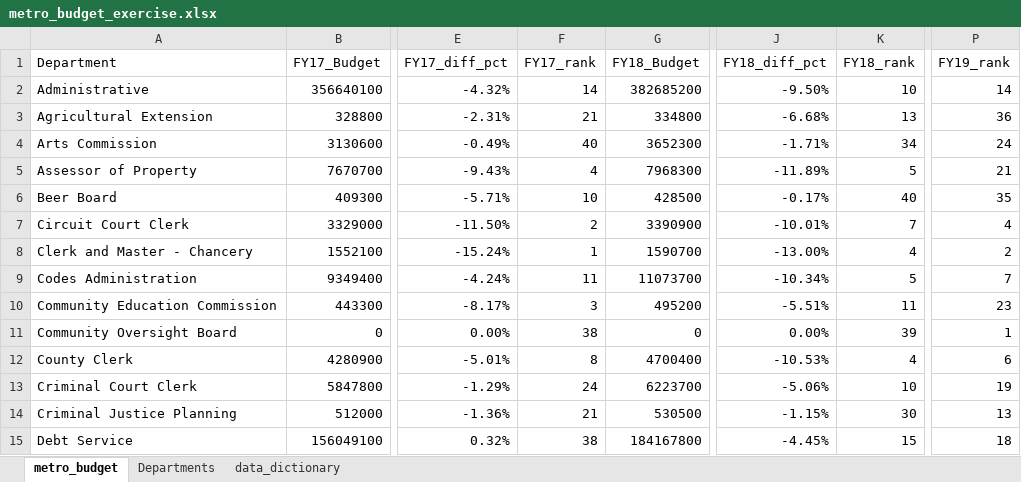
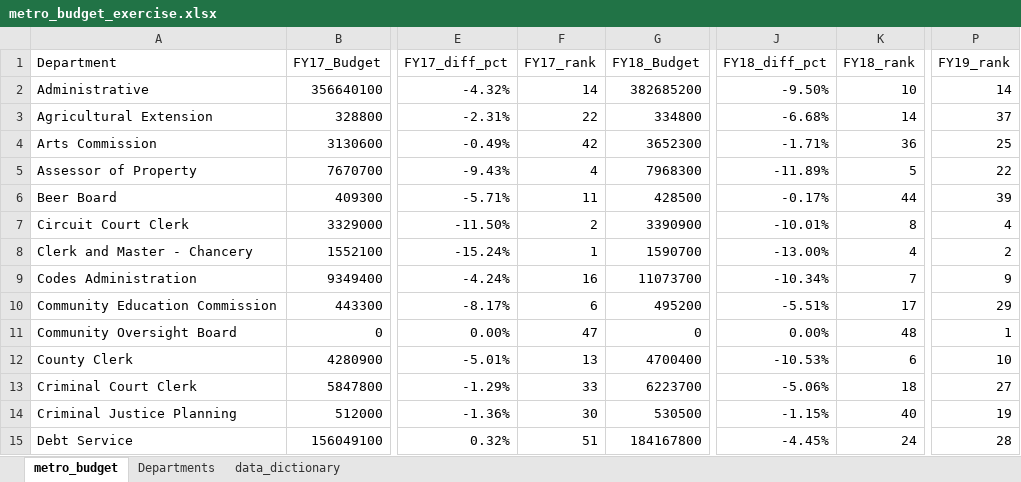
Before and after one commit to NSS-Data-Analytics-Cohort-8/budget_lookups-melaniewesson, an Excel workbook: metro_budget_exercise.xlsx, sheet metro_budget, drawn as a sheet; only a part is shown, gaps mark what is left out; values as stored, in another font and other column widths than the file's, no borders; charts and pictures not drawn; the diff covers the shown part only; the diff names each change by its address in the sheet, - before the commit and + after, or states it on an @@ line.

Commit message:
fixed question 3, working on 8

```diff
--- a/metro_budget_exercise.xlsx (sheet metro_budget)
+++ b/metro_budget_exercise.xlsx (sheet metro_budget)
-F3 (FY17_rank): 21
+F3 (FY17_rank): 22
-K3 (FY18_rank): 13
+K3 (FY18_rank): 14
-P3 (FY19_rank): 36
+P3 (FY19_rank): 37
-F4 (FY17_rank): 40
+F4 (FY17_rank): 42
-K4 (FY18_rank): 34
+K4 (FY18_rank): 36
-P4 (FY19_rank): 24
+P4 (FY19_rank): 25
-P5 (FY19_rank): 21
+P5 (FY19_rank): 22
-F6 (FY17_rank): 10
+F6 (FY17_rank): 11
-K6 (FY18_rank): 40
+K6 (FY18_rank): 44
-P6 (FY19_rank): 35
+P6 (FY19_rank): 39
-K7 (FY18_rank): 7
+K7 (FY18_rank): 8
-F9 (FY17_rank): 11
+F9 (FY17_rank): 16
-K9 (FY18_rank): 5
+K9 (FY18_rank): 7
-P9 (FY19_rank): 7
+P9 (FY19_rank): 9
-F10 (FY17_rank): 3
+F10 (FY17_rank): 6
-K10 (FY18_rank): 11
+K10 (FY18_rank): 17
-P10 (FY19_rank): 23
+P10 (FY19_rank): 29
-F11 (FY17_rank): 38
+F11 (FY17_rank): 47
-K11 (FY18_rank): 39
+K11 (FY18_rank): 48
-F12 (FY17_rank): 8
+F12 (FY17_rank): 13
-K12 (FY18_rank): 4
+K12 (FY18_rank): 6
-P12 (FY19_rank): 6
+P12 (FY19_rank): 10
-F13 (FY17_rank): 24
+F13 (FY17_rank): 33
-K13 (FY18_rank): 10
+K13 (FY18_rank): 18
-P13 (FY19_rank): 19
+P13 (FY19_rank): 27
-F14 (FY17_rank): 21
+F14 (FY17_rank): 30
-K14 (FY18_rank): 30
+K14 (FY18_rank): 40
-P14 (FY19_rank): 13
+P14 (FY19_rank): 19
-F15 (FY17_rank): 38
+F15 (FY17_rank): 51
-K15 (FY18_rank): 15
+K15 (FY18_rank): 24
-P15 (FY19_rank): 18
+P15 (FY19_rank): 28
```
Also changed, not shown: 109 edited cells elsewhere in this sheet, formulas that keep their value.
